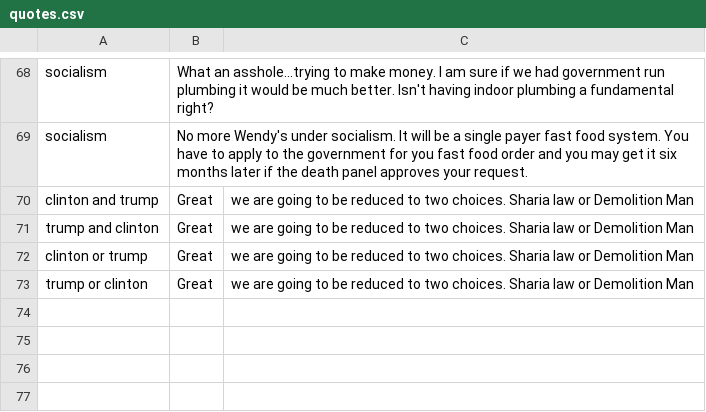
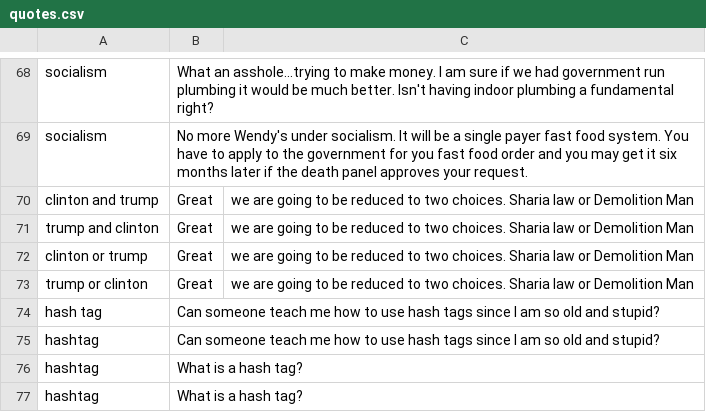
Before and after one commit to Botlas/Shawnbot, a CSV file: quotes.csv, drawn as a sheet; only a part is shown, gaps mark what is left out; the diff names each change by its address in the sheet, - before the commit and + after, or states it on an @@ line.

Commit message:
Update quotes.csv

```diff
--- a/quotes.csv
+++ b/quotes.csv
+row 74: hash tag | Can someone teach me how to use hash tags since I am so old and stupid?
+row 75: hashtag | Can someone teach me how to use hash tags since I am so old and stupid?
+row 76: hashtag | What is a hash tag?
+row 77: hashtag | What is a hash tag?
```
